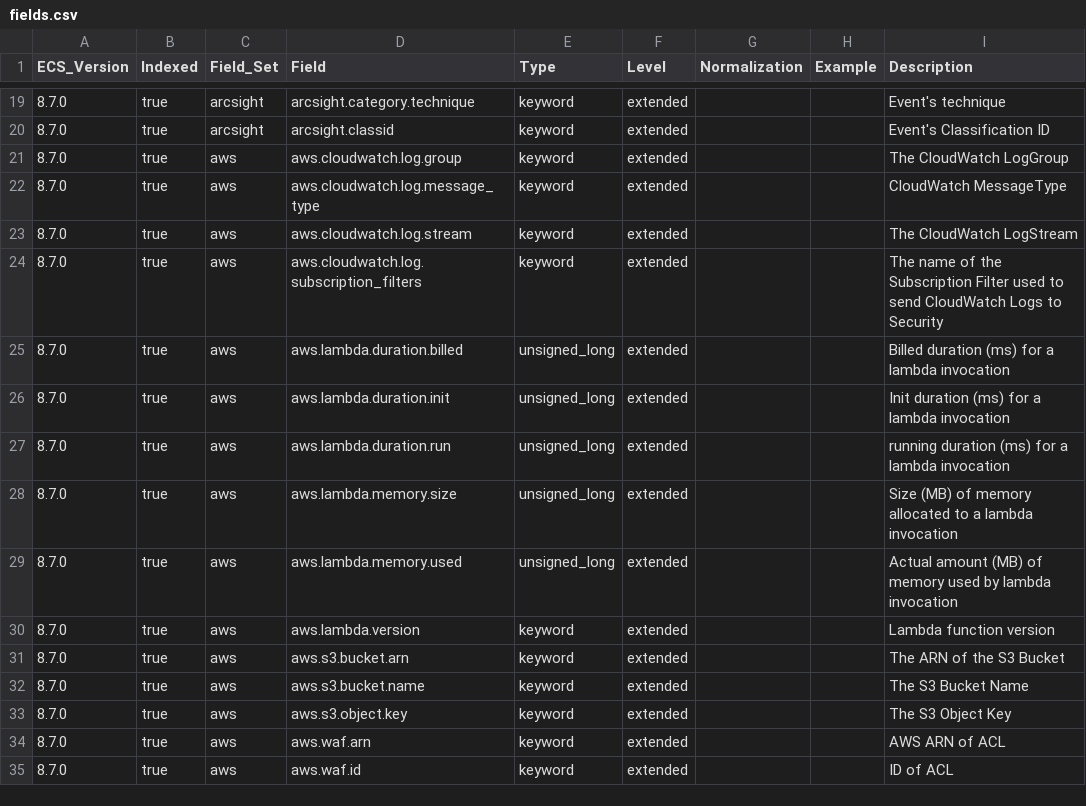
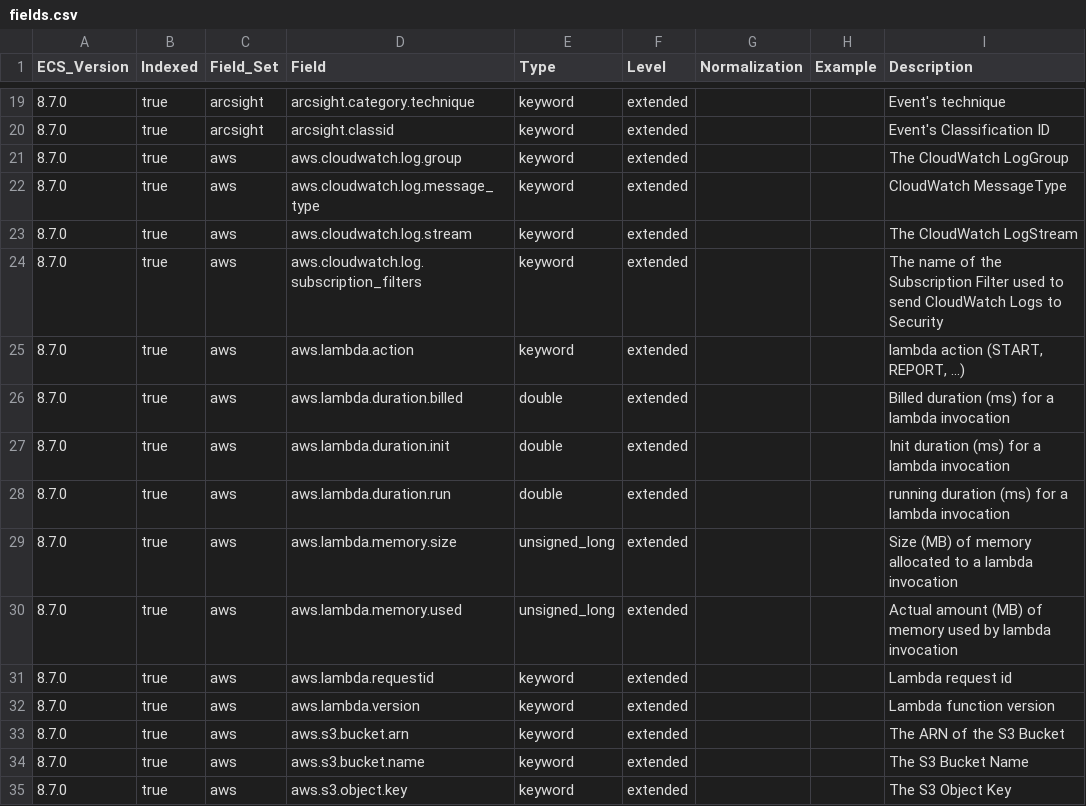
Before and after one commit to ucidentity/iso-ecs, a CSV file: generated/csv/fields.csv, drawn as a sheet; only a part is shown, gaps mark what is left out; the shorter side is filled out with more unchanged rows.

Commit message:
change aws.lambda.duration fields to be doubles

```diff
--- a/generated/csv/fields.csv
+++ b/generated/csv/fields.csv
@@ -24,7 +24,9 @@ ECS_Version,Indexed,Field_Set,Field,Type,Level,Normalization,Example,Description
 8.7.0,true,aws,aws.cloudwatch.log.subscription_filters,keyword,extended,,,The name of the Subscription Filter used to send CloudWatch Logs to Security
-8.7.0,true,aws,aws.lambda.duration.billed,unsigned_long,extended,,,Billed duration (ms) for a lambda invocation
-8.7.0,true,aws,aws.lambda.duration.init,unsigned_long,extended,,,Init duration (ms) for a lambda invocation
-8.7.0,true,aws,aws.lambda.duration.run,unsigned_long,extended,,,running duration (ms) for a lambda invocation
+8.7.0,true,aws,aws.lambda.action,keyword,extended,,,"lambda action (START, REPORT, ...)"
+8.7.0,true,aws,aws.lambda.duration.billed,double,extended,,,Billed duration (ms) for a lambda invocation
+8.7.0,true,aws,aws.lambda.duration.init,double,extended,,,Init duration (ms) for a lambda invocation
+8.7.0,true,aws,aws.lambda.duration.run,double,extended,,,running duration (ms) for a lambda invocation
 8.7.0,true,aws,aws.lambda.memory.size,unsigned_long,extended,,,Size (MB) of memory allocated to a lambda invocation
 8.7.0,true,aws,aws.lambda.memory.used,unsigned_long,extended,,,Actual amount (MB) of memory used by lambda invocation
+8.7.0,true,aws,aws.lambda.requestid,keyword,extended,,,Lambda request id
 8.7.0,true,aws,aws.lambda.version,keyword,extended,,,Lambda function version
```
Also changed, not shown: 8 other files.
